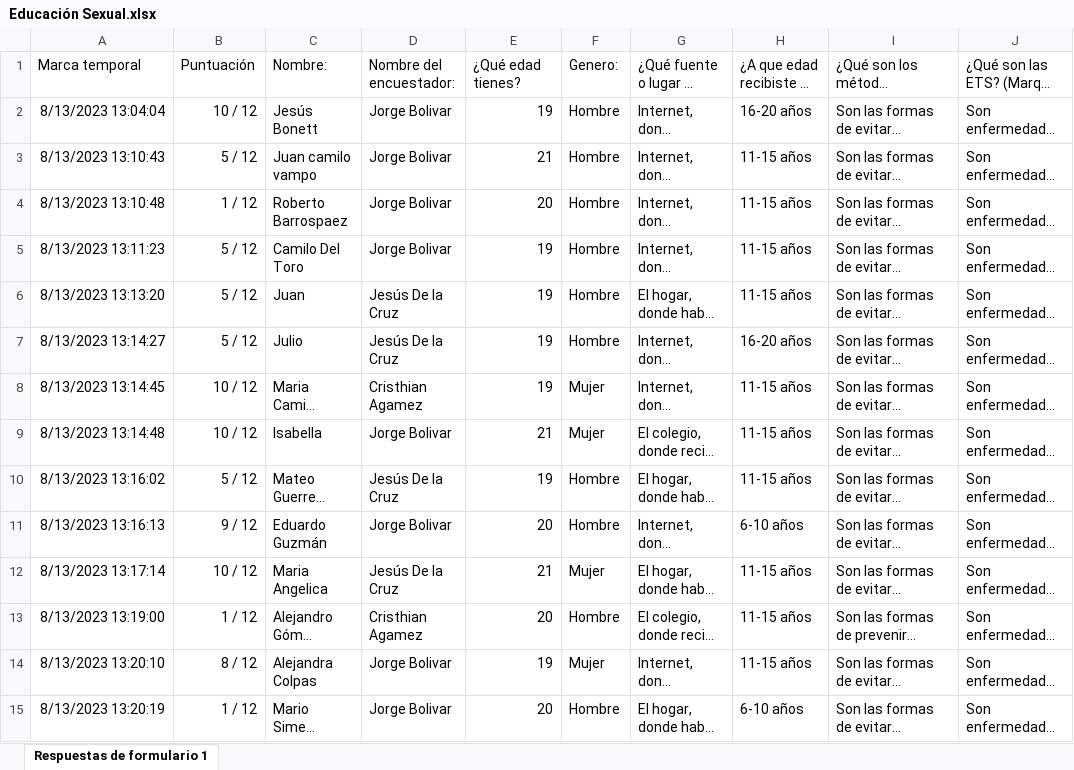
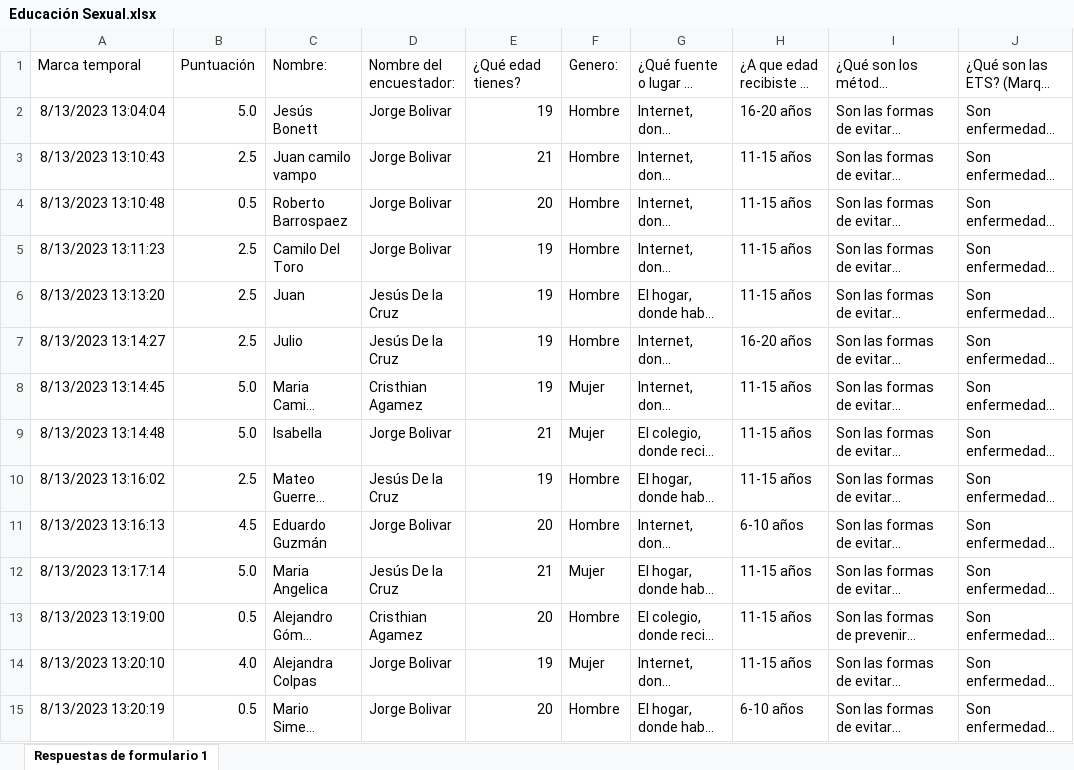
Before and after one commit to CristhianAC/TrabajoDeAnalisisDeDatos, an Excel workbook: Excel/Educación Sexual.xlsx, sheet Respuestas de formulario 1, drawn as a sheet; only a part is shown; long unchanged cells end in …; values as stored, in another font and other column widths than the file's, no borders; the diff covers the shown part only; the diff names each change by its address in the sheet, - before the commit and + after, or states it on an @@ line.

Commit message:
Cambio de excel

```diff
--- a/Excel/Educación Sexual.xlsx (sheet Respuestas de formulario 1)
+++ b/Excel/Educación Sexual.xlsx (sheet Respuestas de formulario 1)
-B2: 10 / 12
+B2: 5.0
-B3: 5 / 12
+B3: 2.5
-B4: 1 / 12
+B4: 0.5
-B5:B7: 5 / 12
+B5:B7: 2.5
-B8:B9: 10 / 12
+B8:B9: 5.0
-B10: 5 / 12
+B10: 2.5
-B11: 9 / 12
+B11: 4.5
-B12: 10 / 12
+B12: 5.0
-B13: 1 / 12
+B13: 0.5
-B14: 8 / 12
+B14: 4.0
-B15: 1 / 12
+B15: 0.5
```
Also changed, not shown: 137 edited cells elsewhere in this sheet, 1 other file.
